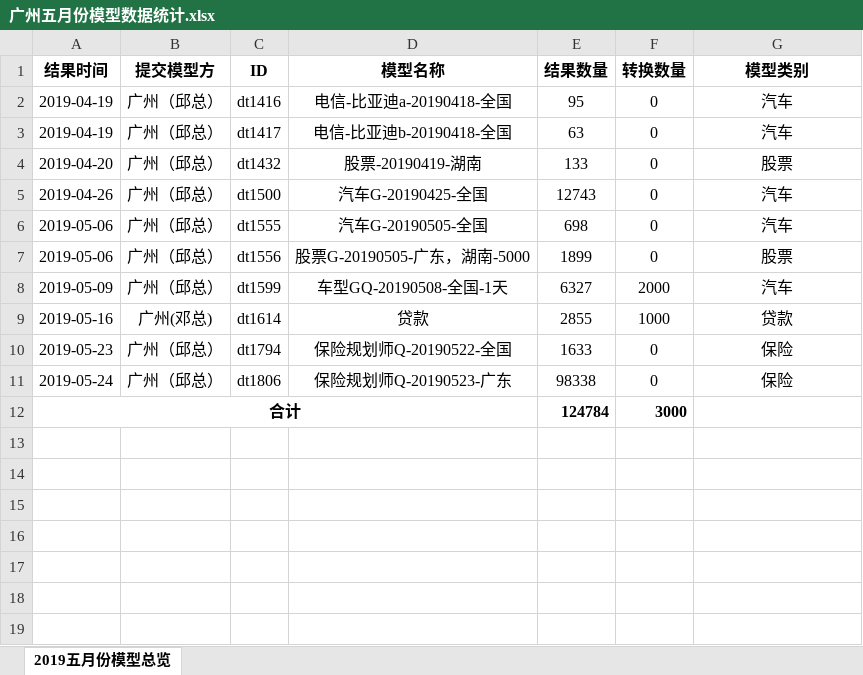
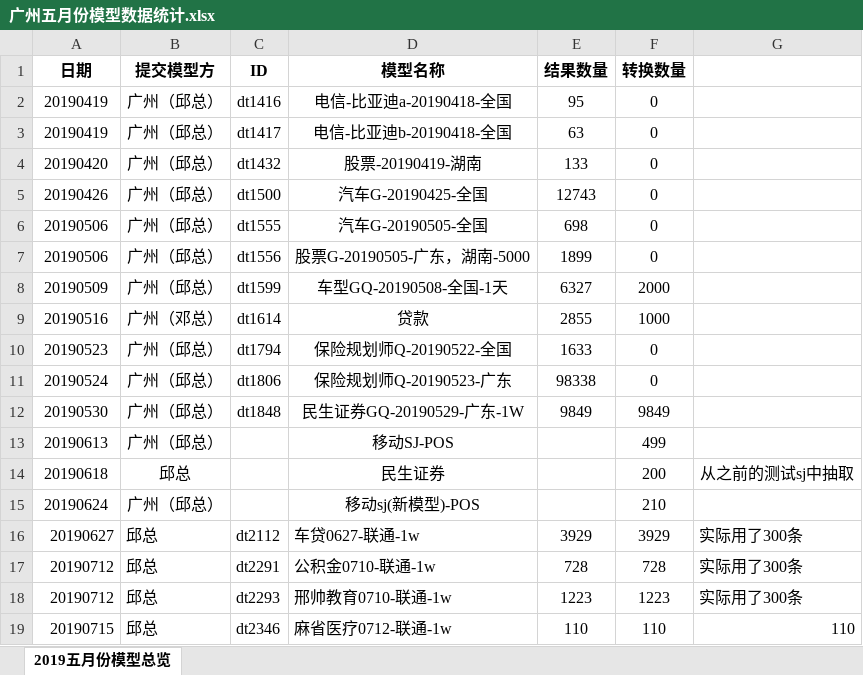
Before and after one commit to janice-cjy/data-log, an Excel workbook: 数据统计/201905/广州五月份模型数据统计.xlsx, sheet 2019五月份模型总览, drawn as a sheet; values as stored, in another font and other column widths than the file's, no borders; removed rows and columns are numbered as before the commit, all else as after; the diff names each change by its address in the sheet, - before the commit and + after, or states it on an @@ line.

```diff
--- a/数据统计/201905/广州五月份模型数据统计.xlsx (sheet 2019五月份模型总览)
+++ b/数据统计/201905/广州五月份模型数据统计.xlsx (sheet 2019五月份模型总览)
-A1: 结果时间
+A1: 日期
-G1: 模型类别
+G1: (empty)
-A2:A3 (日期): 2019-04-19
+A2:A3 (日期): 20190419
-G2:G3: 汽车
+G2:G3: (empty)
-A4 (日期): 2019-04-20
+A4 (日期): 20190420
-G4: 股票
+G4: (empty)
-A5 (日期): 2019-04-26
+A5 (日期): 20190426
-G5:G6: 汽车
+G5:G6: (empty)
-A6:A7 (日期): 2019-05-06
+A6:A7 (日期): 20190506
-G7: 股票
+G7: (empty)
-A8 (日期): 2019-05-09
+A8 (日期): 20190509
-G8: 汽车
+G8: (empty)
-A9 (日期): 2019-05-16
+A9 (日期): 20190516
-B9 (提交模型方): 广州(邓总)
+B9 (提交模型方): 广州（邓总）
-G9: 贷款
+G9: (empty)
-A10 (日期): 2019-05-23
+A10 (日期): 20190523
-G10:G11: 保险
+G10:G11: (empty)
-A11 (日期): 2019-05-24
+A11 (日期): 20190524
-row 12: 合计 |  |  |  | 124784 | 3000
+row 12: 20190530 | 广州（邱总） | dt1848 | 民生证券GQ-20190529-广东-1W | 9849 | 9849
+row 13: 20190613 | 广州（邱总） |  | 移动SJ-POS |  | 499
+row 14: 20190618 | 邱总 |  | 民生证券 |  | 200 | 从之前的测试sj中抽取
+row 15: 20190624 | 广州（邱总） |  | 移动sj(新模型)-POS |  | 210
+row 16: 20190627 | 邱总 | dt2112 | 车贷0627-联通-1w | 3929 | 3929 | 实际用了300条
+row 17: 20190712 | 邱总 | dt2291 | 公积金0710-联通-1w | 728 | 728 | 实际用了300条
+row 18: 20190712 | 邱总 | dt2293 | 邢帅教育0710-联通-1w | 1223 | 1223 | 实际用了300条
+row 19: 20190715 | 邱总 | dt2346 | 麻省医疗0712-联通-1w | 110 | 110 | 110
```
Also changed, not shown: 数据汇总/数据汇总-201904.xlsx, 数据汇总/数据汇总-201905.xlsx, 16 other files.
